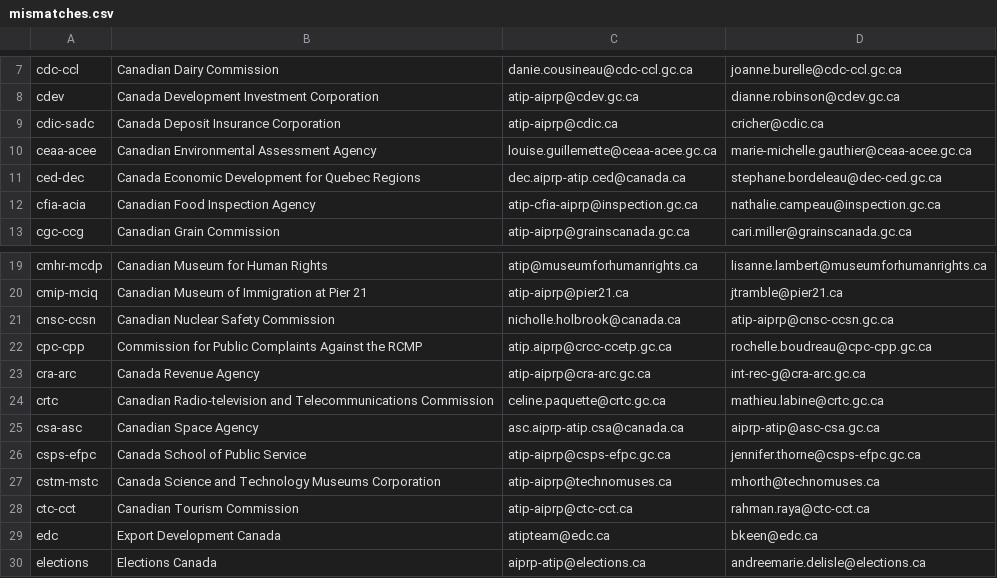
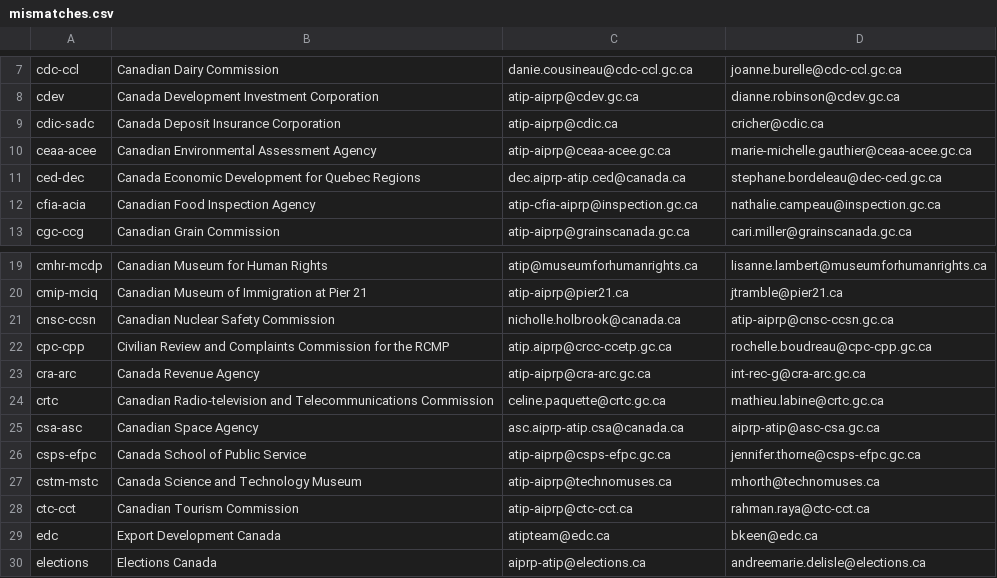
Before and after one commit to jpmckinney/information_request_summaries_and_responses, a CSV file: support/mismatches.csv, drawn as a sheet; only a part is shown, gaps mark what is left out; the diff covers the shown part only.

```diff
--- a/support/mismatches.csv
+++ b/support/mismatches.csv
@@ -9,3 +9,3 @@ cdev,Canada Development Investment Corporation,atip-aiprp@cdev.gc.ca,dianne.robi
 cdic-sadc,Canada Deposit Insurance Corporation,atip-aiprp@cdic.ca,cricher@cdic.ca
-ceaa-acee,Canadian Environmental Assessment Agency,louise.guillemette@ceaa-acee.gc.ca,marie-michelle.gauthier@ceaa-acee.gc.ca
+ceaa-acee,Canadian Environmental Assessment Agency,atip-aiprp@ceaa-acee.gc.ca,marie-michelle.gauthier@ceaa-acee.gc.ca
 ced-dec,Canada Economic Development for Quebec Regions,dec.aiprp-atip.ced@canada.ca,stephane.bordeleau@dec-ced.gc.ca
@@ -21,3 +21,3 @@ cmip-mciq,Canadian Museum of Immigration at Pier 21,atip-aiprp@pier21.ca,jtrambl
 cnsc-ccsn,Canadian Nuclear Safety Commission,nicholle.holbrook@canada.ca,atip-aiprp@cnsc-ccsn.gc.ca
-cpc-cpp,Commission for Public Complaints Against the RCMP,atip.aiprp@crcc-ccetp.gc.ca,rochelle.boudreau@cpc-cpp.gc.ca
+cpc-cpp,Civilian Review and Complaints Commission for the RCMP,atip.aiprp@crcc-ccetp.gc.ca,rochelle.boudreau@cpc-cpp.gc.ca
 cra-arc,Canada Revenue Agency,atip-aiprp@cra-arc.gc.ca,int-rec-g@cra-arc.gc.ca
@@ -26,3 +26,3 @@ csa-asc,Canadian Space Agency,asc.aiprp-atip.csa@canada.ca,aiprp-atip@asc-csa.gc
 csps-efpc,Canada School of Public Service,atip-aiprp@csps-efpc.gc.ca,jennifer.thorne@csps-efpc.gc.ca
-cstm-mstc,Canada Science and Technology Museums Corporation,atip-aiprp@technomuses.ca,mhorth@technomuses.ca
+cstm-mstc,Canada Science and Technology Museum,atip-aiprp@technomuses.ca,mhorth@technomuses.ca
 ctc-cct,Canadian Tourism Commission,atip-aiprp@ctc-cct.ca,rahman.raya@ctc-cct.ca
```
Also changed, not shown: 3 added rows, 5 removed rows and 6 edited cells elsewhere in this file, 8 other files.
